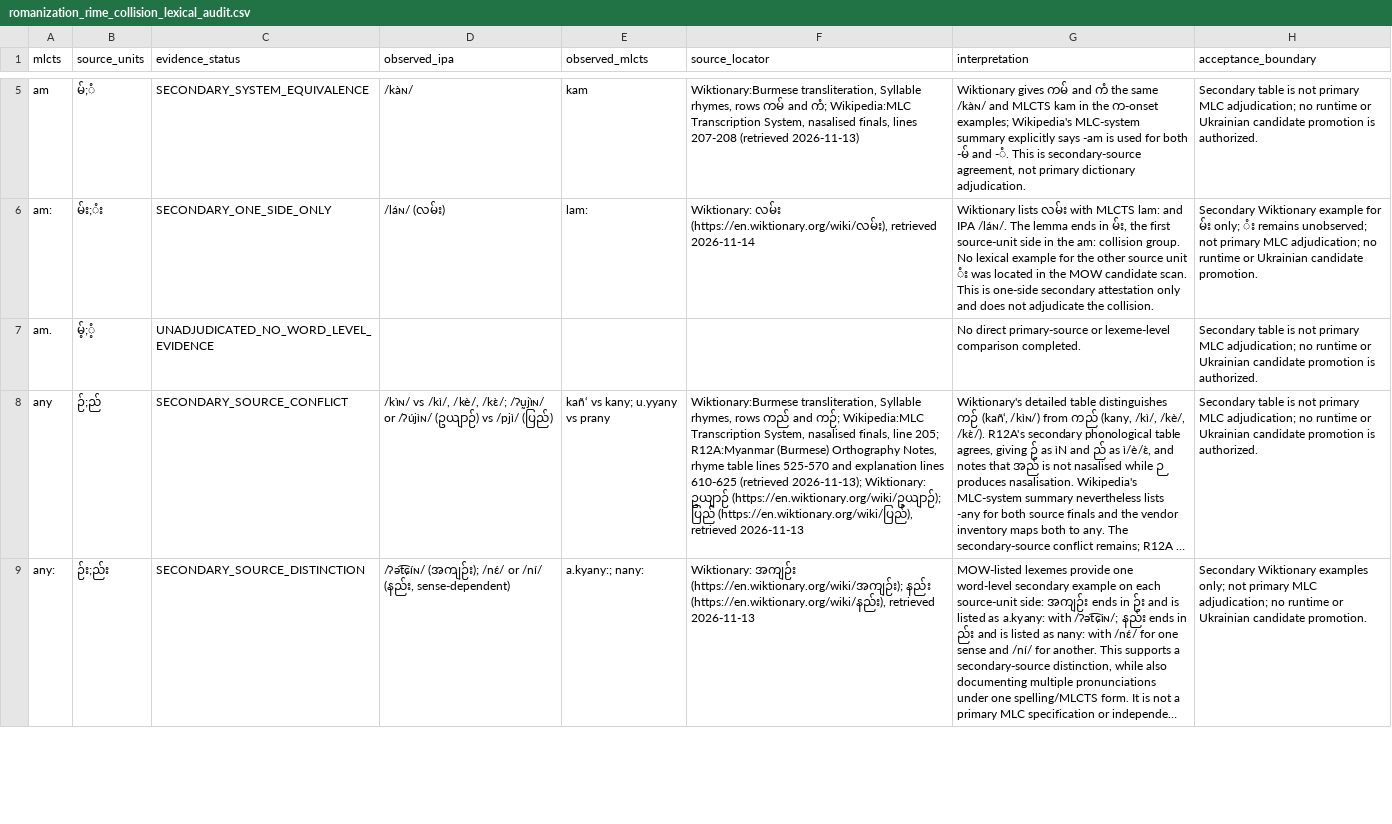
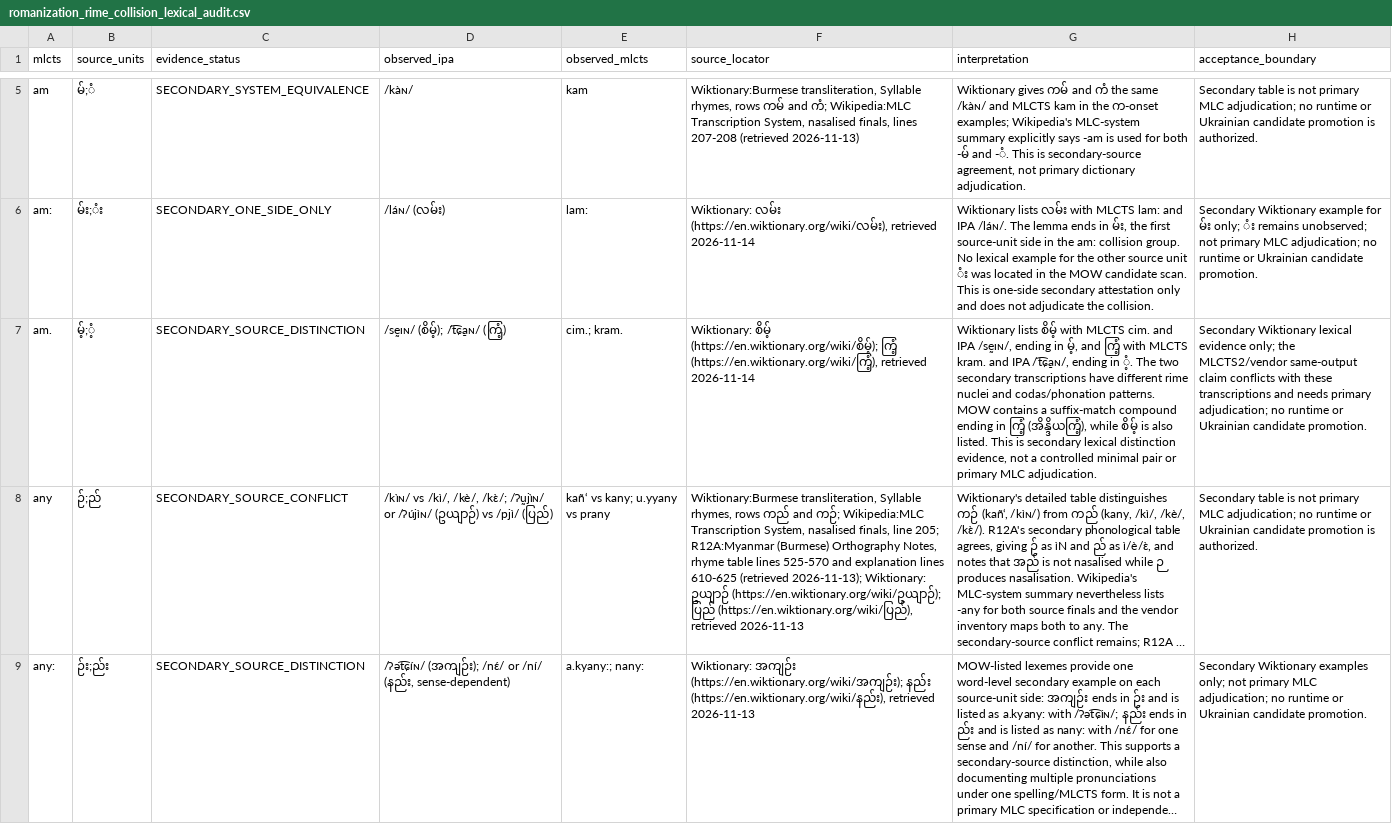
Before and after one commit to ClippyFirst/Burmese-Ukrainian-Phonetic-System-, a CSV file: data/burmese/romanization_rime_collision_lexical_audit.csv, drawn as a sheet; only a part is shown, gaps mark what is left out; long unchanged cells end in …; the diff names each change by its address in the sheet, - before the commit and + after, or states it on an @@ line.

Commit message:
Record secondary lexical distinction for am dot collision

```diff
--- a/data/burmese/romanization_rime_collision_lexical_audit.csv
+++ b/data/burmese/romanization_rime_collision_lexical_audit.csv
-C7 (evidence_status): UNADJUDICATED_NO_WORD_LEVEL_EVIDENCE
+C7 (evidence_status): SECONDARY_SOURCE_DISTINCTION
-D7 (observed_ipa): (empty)
+D7 (observed_ipa): /sḛɪɴ/ (စိမ့်); /t͡ɕa̰ɴ/ (ကြံ့)
-E7 (observed_mlcts): (empty)
+E7 (observed_mlcts): cim.; kram.
-F7 (source_locator): (empty)
+F7 (source_locator): Wiktionary: စိမ့် (https://en.wiktionary.org/wiki/စိမ့်); ကြံ့ (https://en.wiktionary.org/wiki/ကြံ့), retrieved 2026-11-14
-G7 (interpretation): No direct primary-source or lexeme-level comparison completed.
+G7 (interpretation): Wiktionary lists စိမ့် with MLCTS cim. and IPA /sḛɪɴ/, ending in မ့်, and ကြံ့ with MLCTS kram. and IPA /t͡ɕa̰ɴ/, ending in ံ့. The two secondary transcriptions have different rime nuclei and codas/phonation patterns. MOW contains a suffix-match compound ending in ကြံ့ (အိန္ဒိယကြံ့), while စိမ့် is also listed. This is secondary lexical distinction evidence, not a controlled minimal pair or primary MLC adjudication.
-H7 (acceptance_boundary): Secondary table is not primary MLC adjudication; no runtime or Ukrainian candidate promotion is authorized.
+H7 (acceptance_boundary): Secondary Wiktionary lexical evidence only; the MLCTS2/vendor same-output claim conflicts with these transcriptions and needs primary adjudication; no runtime or Ukrainian candidate promotion.
```
